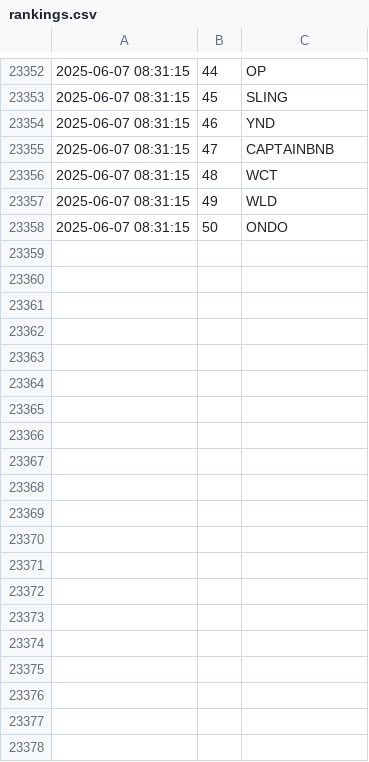
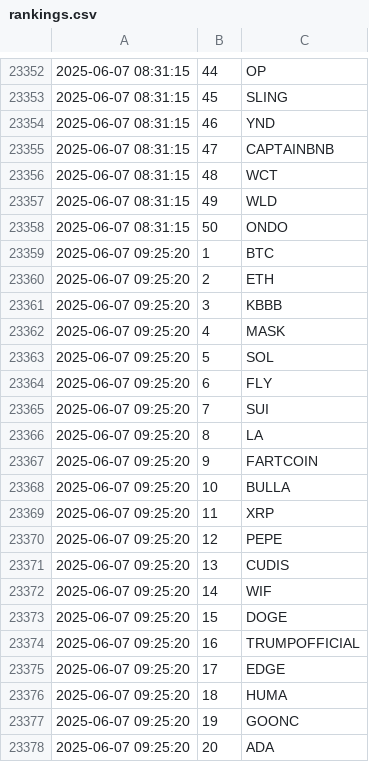
Before and after one commit to jan-mon/mexcrank, a CSV file: rankings.csv, drawn as a sheet; only a part is shown, gaps mark what is left out; the diff covers the shown part only; the diff names each change by its address in the sheet, - before the commit and + after, or states it on an @@ line.

```diff
--- a/rankings.csv
+++ b/rankings.csv
+row 23359: 2025-06-07 09:25:20 | 1 | BTC
+row 23360: 2025-06-07 09:25:20 | 2 | ETH
+row 23361: 2025-06-07 09:25:20 | 3 | KBBB
+row 23362: 2025-06-07 09:25:20 | 4 | MASK
+row 23363: 2025-06-07 09:25:20 | 5 | SOL
+row 23364: 2025-06-07 09:25:20 | 6 | FLY
+row 23365: 2025-06-07 09:25:20 | 7 | SUI
+row 23366: 2025-06-07 09:25:20 | 8 | LA
+row 23367: 2025-06-07 09:25:20 | 9 | FARTCOIN
+row 23368: 2025-06-07 09:25:20 | 10 | BULLA
+row 23369: 2025-06-07 09:25:20 | 11 | XRP
+row 23370: 2025-06-07 09:25:20 | 12 | PEPE
+row 23371: 2025-06-07 09:25:20 | 13 | CUDIS
+row 23372: 2025-06-07 09:25:20 | 14 | WIF
+row 23373: 2025-06-07 09:25:20 | 15 | DOGE
+row 23374: 2025-06-07 09:25:20 | 16 | TRUMPOFFICIAL
+row 23375: 2025-06-07 09:25:20 | 17 | EDGE
+row 23376: 2025-06-07 09:25:20 | 18 | HUMA
+row 23377: 2025-06-07 09:25:20 | 19 | GOONC
+row 23378: 2025-06-07 09:25:20 | 20 | ADA
```
Also changed, not shown: 30 added rows elsewhere in this file.
